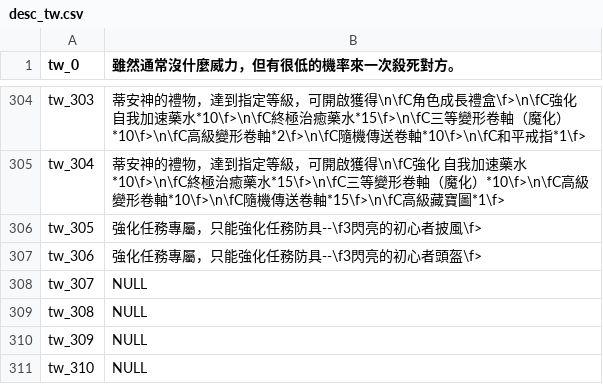
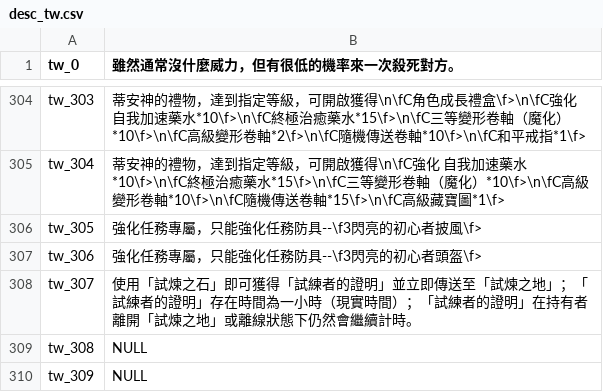
Before and after one commit to oberon-wu/teon-lang, a CSV file: desc/desc_tw.csv, drawn as a sheet; only a part is shown, gaps mark what is left out; the shorter side is filled out with more unchanged rows.

```diff
--- a/desc/desc_tw.csv
+++ b/desc/desc_tw.csv
@@ -307,3 +307,3 @@ tw_305,"強化任務專屬，只能強化任務防具--\f3閃亮的初心者披
 tw_306,"強化任務專屬，只能強化任務防具--\f3閃亮的初心者頭盔\f>"
-tw_307,NULL
+tw_307,"使用「試煉之石」即可獲得「試練者的證明」並立即傳送至「試煉之地」；「試練者的證明」存在時間為一小時（現實時間）；「試練者的證明」在持有者離開「試煉之地」或離線狀態下仍然會繼續計時。"
 tw_308,NULL
```
Also changed, not shown: desc/desc_cn.csv, name/name_cn.csv, 1 other file.
